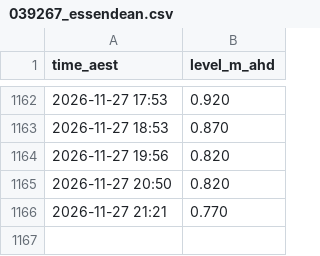
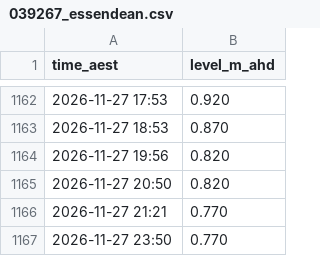
Before and after one commit to JonathanAgronica/fishing-apps, a CSV file: data/039267_essendean.csv, drawn as a sheet; only a part is shown, gaps mark what is left out.

```diff
--- a/data/039267_essendean.csv
+++ b/data/039267_essendean.csv
@@ -1166 +1166,2 @@ time_aest,level_m_ahd
 2026-11-27 21:21,0.770
+2026-11-27 23:50,0.770
```
Also changed, not shown: data/051011A_bundaberg.csv, data/539132_mimdale.csv, 3 other files.
